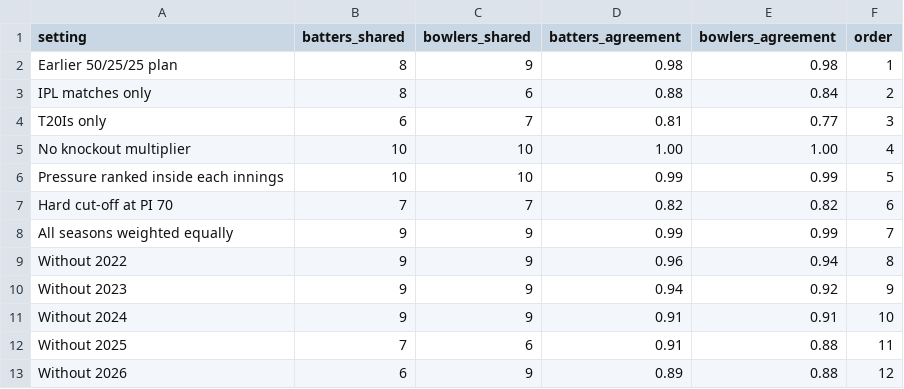
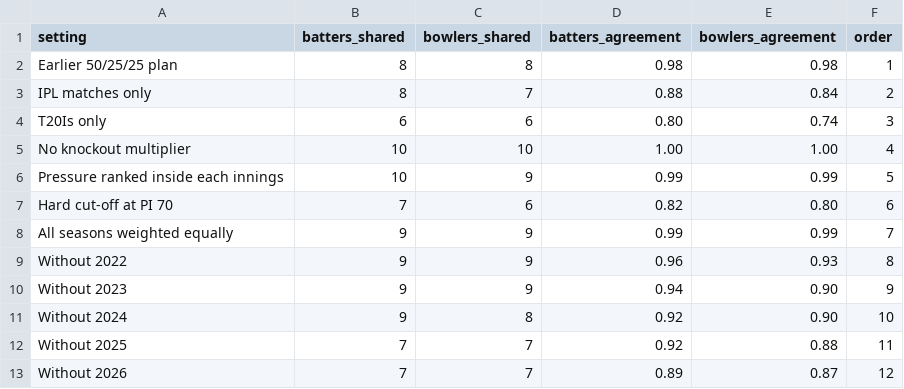
Before and after one commit to krbok/clutch-index, a CSV file: data/reranks.csv, drawn as a sheet.

```diff
--- a/data/reranks.csv
+++ b/data/reranks.csv
@@ -1,13 +1,13 @@
 setting,batters_shared,bowlers_shared,batters_agreement,bowlers_agreement,order
-Earlier 50/25/25 plan,8,9,0.98,0.98,1
-IPL matches only,8,6,0.88,0.84,2
-T20Is only,6,7,0.81,0.77,3
+Earlier 50/25/25 plan,8,8,0.98,0.98,1
+IPL matches only,8,7,0.88,0.84,2
+T20Is only,6,6,0.80,0.74,3
 No knockout multiplier,10,10,1.00,1.00,4
-Pressure ranked inside each innings,10,10,0.99,0.99,5
-Hard cut-off at PI 70,7,7,0.82,0.82,6
+Pressure ranked inside each innings,10,9,0.99,0.99,5
+Hard cut-off at PI 70,7,6,0.82,0.80,6
 All seasons weighted equally,9,9,0.99,0.99,7
-Without 2022,9,9,0.96,0.94,8
-Without 2023,9,9,0.94,0.92,9
-Without 2024,9,9,0.91,0.91,10
-Without 2025,7,6,0.91,0.88,11
-Without 2026,6,9,0.89,0.88,12
+Without 2022,9,9,0.96,0.93,8
+Without 2023,9,9,0.94,0.90,9
+Without 2024,9,8,0.92,0.90,10
+Without 2025,7,7,0.92,0.88,11
+Without 2026,7,7,0.89,0.87,12
```
Also changed, not shown: data/match_balls.csv, data/moments.csv, 9 other files.
